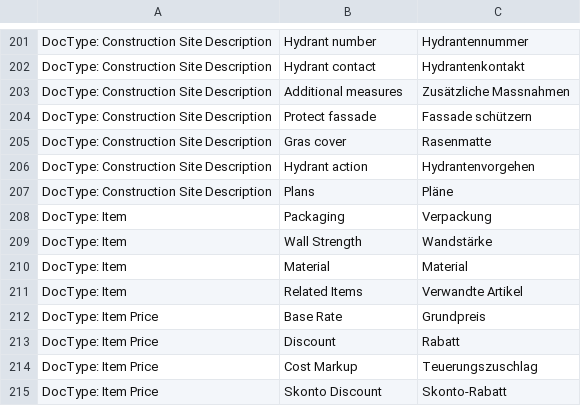
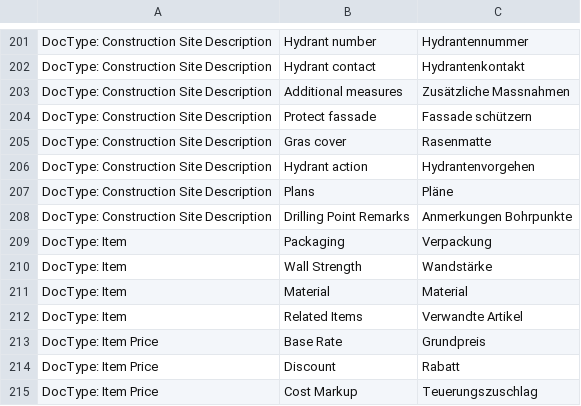
Before and after one commit to libracore/hb, a CSV file: heimbohrtechnik/translations/de.csv, drawn as a sheet; only a part is shown, gaps mark what is left out; the shorter side is filled out with more unchanged rows.

Commit message:
updated construction site description

```diff
--- a/heimbohrtechnik/translations/de.csv
+++ b/heimbohrtechnik/translations/de.csv
@@ -207,2 +207,3 @@ DocType: Construction Site Description,Hydrant action,Hydrantenvorgehen
 DocType: Construction Site Description,Plans,Pläne
+DocType: Construction Site Description,Drilling Point Remarks,Anmerkungen Bohrpunkte
 DocType: Item,Packaging,Verpackung
```
Also changed, not shown: 2 other files.
